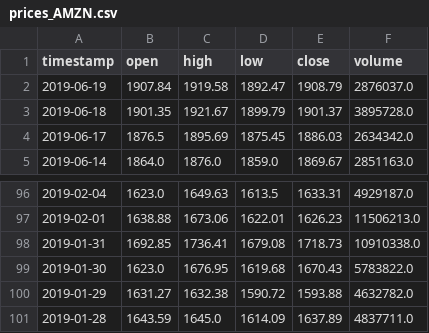
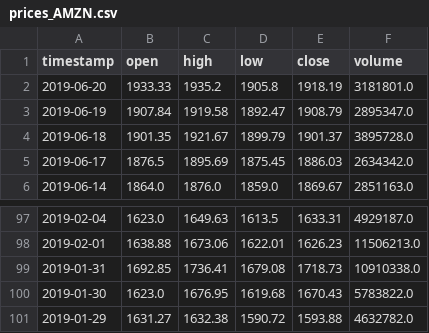
Before and after one commit to kyokang1/robo-advisor, a CSV file: data/prices_AMZN.csv, drawn as a sheet; only a part is shown, gaps mark what is left out.

```diff
--- a/data/prices_AMZN.csv
+++ b/data/prices_AMZN.csv
@@ -1,3 +1,4 @@
 timestamp,open,high,low,close,volume
-2019-06-19,1907.84,1919.58,1892.47,1908.79,2876037.0
+2019-06-20,1933.33,1935.2,1905.8,1918.19,3181801.0
+2019-06-19,1907.84,1919.58,1892.47,1908.79,2895347.0
 2019-06-18,1901.35,1921.67,1899.79,1901.37,3895728.0
@@ -100,2 +101 @@ timestamp,open,high,low,close,volume
 2019-01-29,1631.27,1632.38,1590.72,1593.88,4632782.0
-2019-01-28,1643.59,1645.0,1614.09,1637.89,4837711.0
```
Also changed, not shown: data/prices_AA.csv, data/prices_AAPL.csv, 3 other files.
